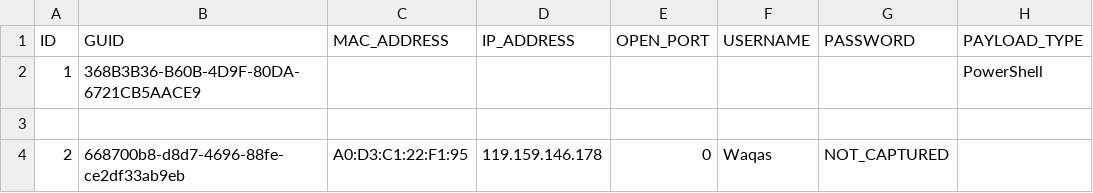
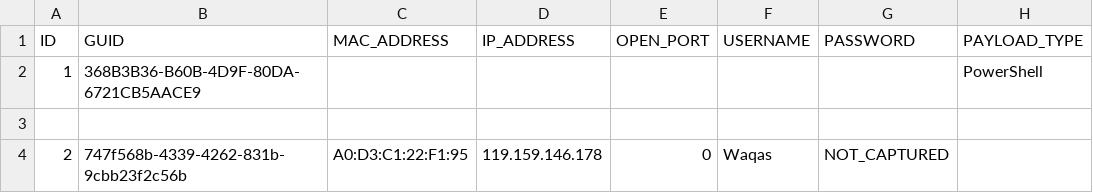
Before and after one commit to Umair13303/DEV_Payload, a CSV file: GitHub_Script/Excel/Victim_Record_GitHub.csv, drawn as a sheet; only a part is shown; the diff names each change by its address in the sheet, - before the commit and + after, or states it on an @@ line.

Commit message:
Append victim record 2

```diff
--- a/GitHub_Script/Excel/Victim_Record_GitHub.csv
+++ b/GitHub_Script/Excel/Victim_Record_GitHub.csv
-B4 (GUID): 668700b8-d8d7-4696-88fe-ce2df33ab9eb
+B4 (GUID): 747f568b-4339-4262-831b-9cbb23f2c56b
```
